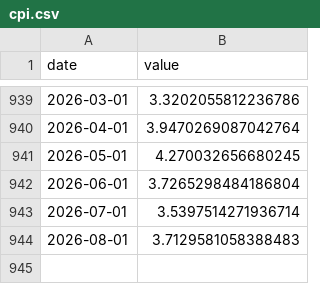
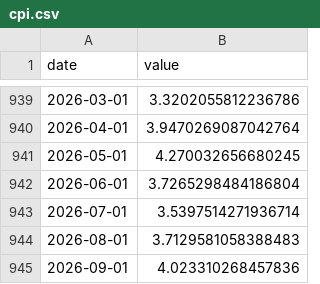
Before and after one commit to josephwroot/Econ-dashboard, a CSV file: data/csv/cpi.csv, drawn as a sheet; only a part is shown, gaps mark what is left out; the diff names each change by its address in the sheet, - before the commit and + after, or states it on an @@ line.

Commit message:
data: 2026-10-14 14:44Z

```diff
--- a/data/csv/cpi.csv
+++ b/data/csv/cpi.csv
+row 945: 2026-09-01 | 4.023310268457836
```
Also changed, not shown: 2 other files.
